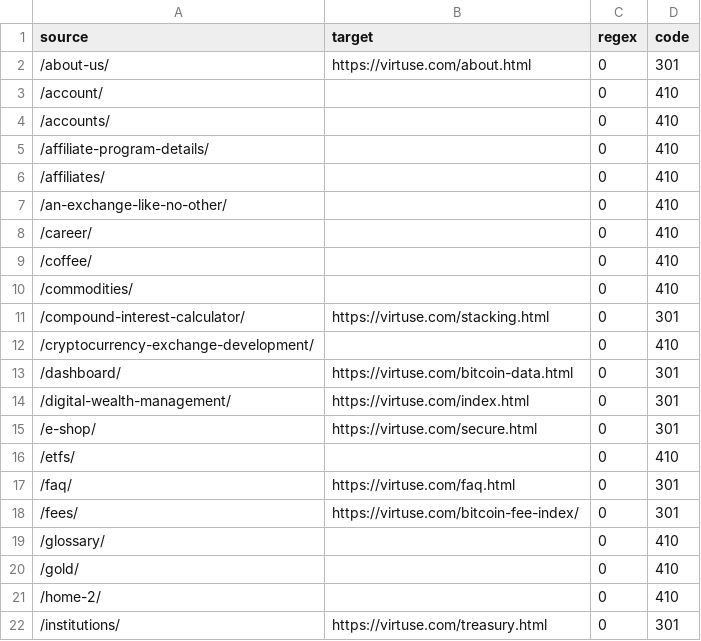
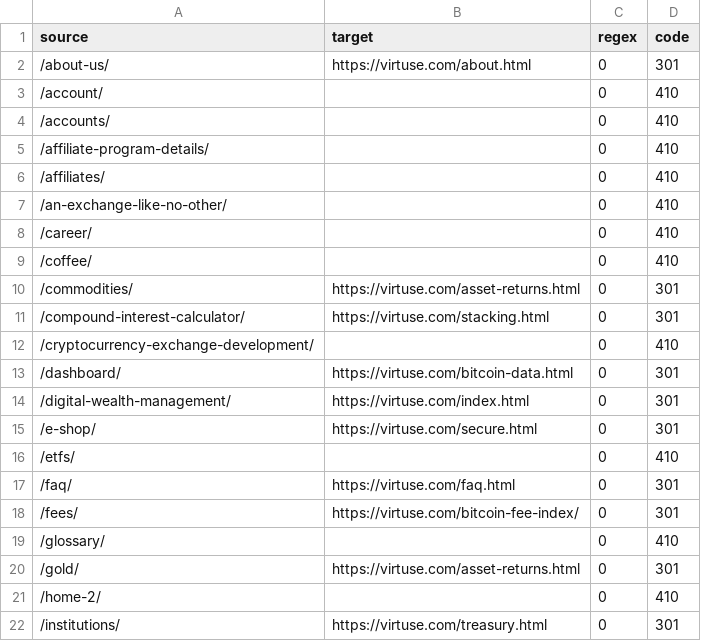
Before and after one commit to Virtuseeee/Virtuse-5.0, a CSV file: partnerships/legacy-wp-redirection-import.csv, drawn as a sheet; only a part is shown.

```diff
--- a/partnerships/legacy-wp-redirection-import.csv
+++ b/partnerships/legacy-wp-redirection-import.csv
@@ -9,3 +9,3 @@ source,target,regex,code
 /coffee/,,0,410
-/commodities/,,0,410
+/commodities/,https://virtuse.com/asset-returns.html,0,301
 /compound-interest-calculator/,https://virtuse.com/stacking.html,0,301
@@ -19,3 +19,3 @@ source,target,regex,code
 /glossary/,,0,410
-/gold/,,0,410
+/gold/,https://virtuse.com/asset-returns.html,0,301
 /home-2/,,0,410
```
Also changed, not shown: partnerships/legacy-wp-redirects.csv, 4 other files.
